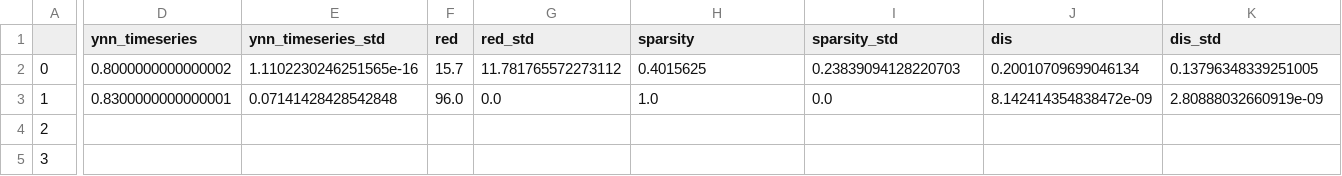
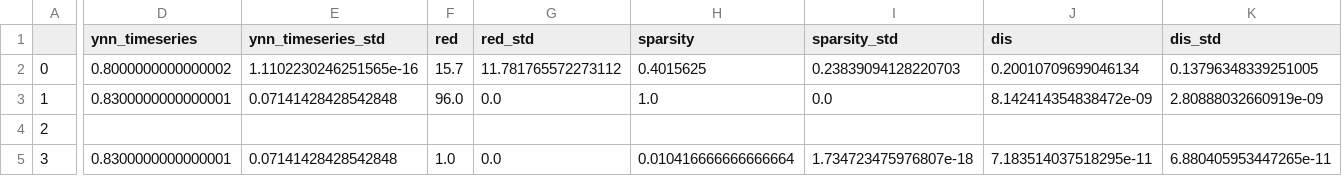
Before and after one commit to JHoelli/TSEvo, a CSV file: Results/Benchmarking/ElectricDevices/BenchmarkMetrics.csv, drawn as a sheet; only a part is shown, gaps mark what is left out; the diff names each change by its address in the sheet, - before the commit and + after, or states it on an @@ line.

```diff
--- a/Results/Benchmarking/ElectricDevices/BenchmarkMetrics.csv
+++ b/Results/Benchmarking/ElectricDevices/BenchmarkMetrics.csv
-D5 (ynn_timeseries): (empty)
+D5 (ynn_timeseries): 0.8300000000000001
-E5 (ynn_timeseries_std): (empty)
+E5 (ynn_timeseries_std): 0.07141428428542848
-F5 (red): (empty)
+F5 (red): 1.0
-G5 (red_std): (empty)
+G5 (red_std): 0.0
-H5 (sparsity): (empty)
+H5 (sparsity): 0.010416666666666664
-I5 (sparsity_std): (empty)
+I5 (sparsity_std): 1.734723475976807e-18
-J5 (dis): (empty)
+J5 (dis): 7.183514037518295e-11
-K5 (dis_std): (empty)
+K5 (dis_std): 6.880405953447265e-11
```
Also changed, not shown: Results/ALL_ynn.csv, Results/Benchmarking/Coffee/BenchmarkMetrics.csv, 41 other files.
